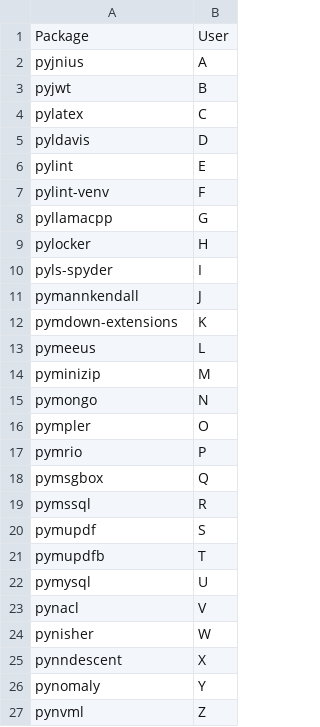
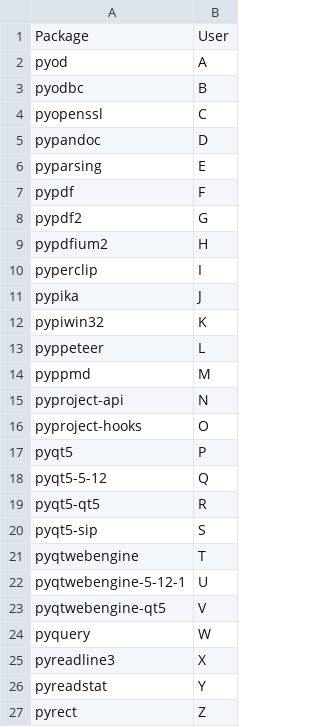
Before and after one commit to statisticsdevops/procpkgdlwrite, a CSV file: pylinux_processed.csv, drawn as a sheet.

Commit message:
Update pylinux_processed.csv

```diff
--- a/pylinux_processed.csv
+++ b/pylinux_processed.csv
@@ -1,27 +1,27 @@
 Package,User
-pyjnius,A
-pyjwt,B
-pylatex,C
-pyldavis,D
-pylint,E
-pylint-venv,F
-pyllamacpp,G
-pylocker,H
-pyls-spyder,I
-pymannkendall,J
-pymdown-extensions,K
-pymeeus,L
-pyminizip,M
-pymongo,N
-pympler,O
-pymrio,P
-pymsgbox,Q
-pymssql,R
-pymupdf,S
-pymupdfb,T
-pymysql,U
-pynacl,V
-pynisher,W
-pynndescent,X
-pynomaly,Y
-pynvml,Z
+pyod,A
+pyodbc,B
+pyopenssl,C
+pypandoc,D
+pyparsing,E
+pypdf,F
+pypdf2,G
+pypdfium2,H
+pyperclip,I
+pypika,J
+pypiwin32,K
+pyppeteer,L
+pyppmd,M
+pyproject-api,N
+pyproject-hooks,O
+pyqt5,P
+pyqt5-5-12,Q
+pyqt5-qt5,R
+pyqt5-sip,S
+pyqtwebengine,T
+pyqtwebengine-5-12-1,U
+pyqtwebengine-qt5,V
+pyquery,W
+pyreadline3,X
+pyreadstat,Y
+pyrect,Z
```
